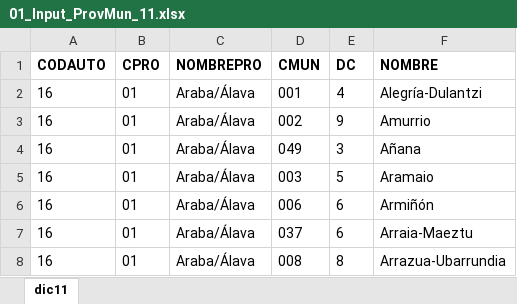
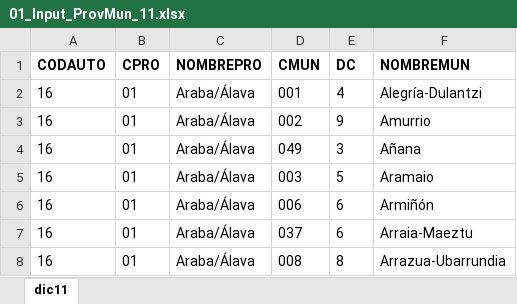
Before and after one commit to AdrianaBorrajo/Despoblacion, an Excel workbook: Data/01_Input_ProvMun_11.xlsx, sheet dic11, drawn as a sheet; only a part is shown; values as stored, in another font and other column widths than the file's, no borders; the diff names each change by its address in the sheet, - before the commit and + after, or states it on an @@ line.

Commit message:
Add files via upload

```diff
--- a/Data/01_Input_ProvMun_11.xlsx (sheet dic11)
+++ b/Data/01_Input_ProvMun_11.xlsx (sheet dic11)
-F1: NOMBRE
+F1: NOMBREMUN
```
